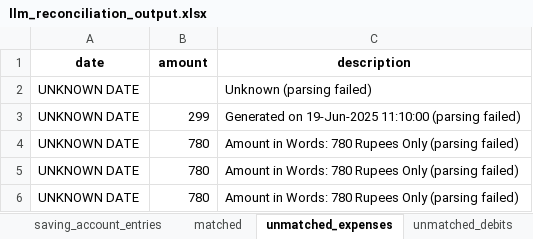
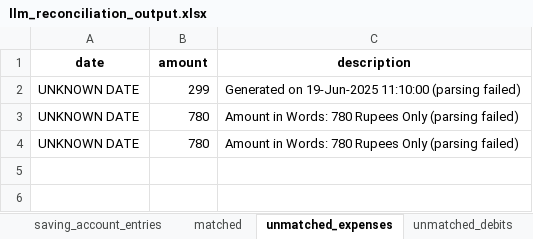
Before and after one commit to shaibinkb16/Paci_Backend, an Excel workbook: llm_reconciliation_output.xlsx, sheet unmatched_expenses, drawn as a sheet; values as stored, in another font and other column widths than the file's, no borders; the diff names each change by its address in the sheet, - before the commit and + after, or states it on an @@ line.

```diff
--- a/llm_reconciliation_output.xlsx (sheet unmatched_expenses)
+++ b/llm_reconciliation_output.xlsx (sheet unmatched_expenses)
-row 2: UNKNOWN DATE |  | Unknown (parsing failed)
-row 4: UNKNOWN DATE | 780 | Amount in Words: 780 Rupees Only (parsing failed)
```
Also changed, not shown: llm_invoice_reconciliation.xlsx, 2 other files.
